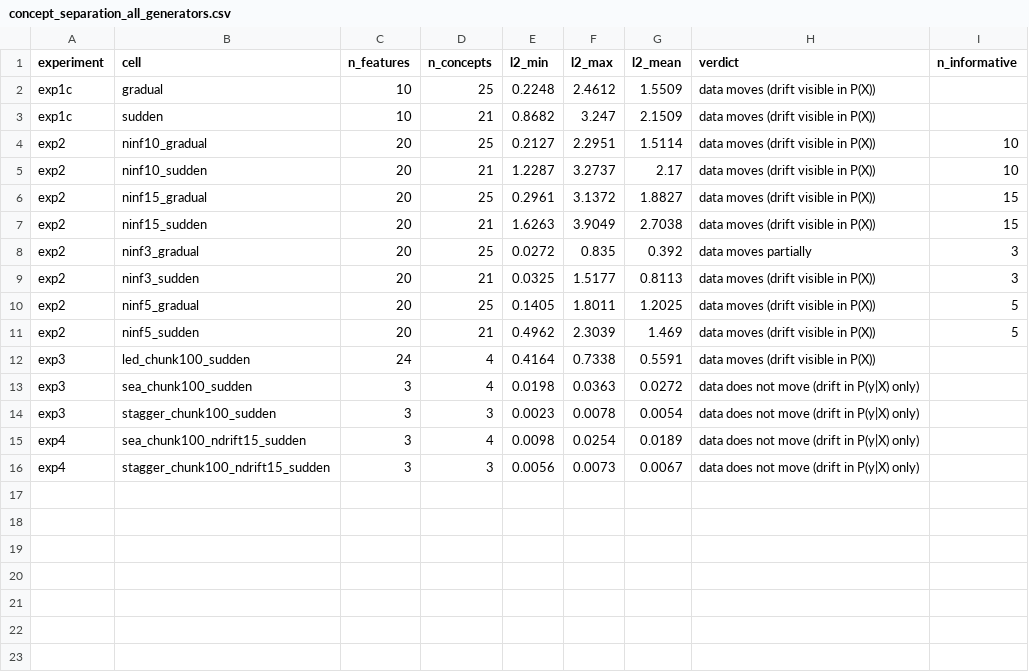
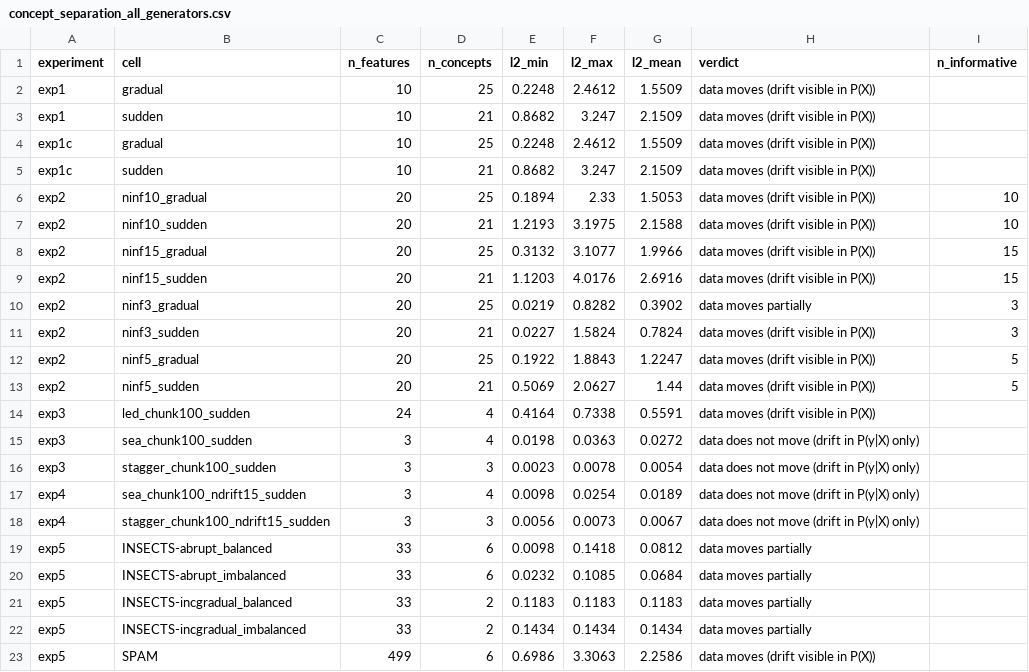
Before and after one commit to aleexx02/meta-features_based_on_relevance_scores, a CSV file: results/concept_separation_all_generators.csv, drawn as a sheet.

```diff
--- a/results/concept_separation_all_generators.csv
+++ b/results/concept_separation_all_generators.csv
@@ -1,12 +1,14 @@
 experiment,cell,n_features,n_concepts,l2_min,l2_max,l2_mean,verdict,n_informative
+exp1,gradual,10,25,0.2248,2.4612,1.5509,data moves (drift visible in P(X)),
+exp1,sudden,10,21,0.8682,3.247,2.1509,data moves (drift visible in P(X)),
 exp1c,gradual,10,25,0.2248,2.4612,1.5509,data moves (drift visible in P(X)),
 exp1c,sudden,10,21,0.8682,3.247,2.1509,data moves (drift visible in P(X)),
-exp2,ninf10_gradual,20,25,0.2127,2.2951,1.5114,data moves (drift visible in P(X)),10
-exp2,ninf10_sudden,20,21,1.2287,3.2737,2.17,data moves (drift visible in P(X)),10
-exp2,ninf15_gradual,20,25,0.2961,3.1372,1.8827,data moves (drift visible in P(X)),15
-exp2,ninf15_sudden,20,21,1.6263,3.9049,2.7038,data moves (drift visible in P(X)),15
-exp2,ninf3_gradual,20,25,0.0272,0.835,0.392,data moves partially,3
-exp2,ninf3_sudden,20,21,0.0325,1.5177,0.8113,data moves (drift visible in P(X)),3
-exp2,ninf5_gradual,20,25,0.1405,1.8011,1.2025,data moves (drift visible in P(X)),5
-exp2,ninf5_sudden,20,21,0.4962,2.3039,1.469,data moves (drift visible in P(X)),5
+exp2,ninf10_gradual,20,25,0.1894,2.33,1.5053,data moves (drift visible in P(X)),10
+exp2,ninf10_sudden,20,21,1.2193,3.1975,2.1588,data moves (drift visible in P(X)),10
+exp2,ninf15_gradual,20,25,0.3132,3.1077,1.9966,data moves (drift visible in P(X)),15
+exp2,ninf15_sudden,20,21,1.1203,4.0176,2.6916,data moves (drift visible in P(X)),15
+exp2,ninf3_gradual,20,25,0.0219,0.8282,0.3902,data moves partially,3
+exp2,ninf3_sudden,20,21,0.0227,1.5824,0.7824,data moves (drift visible in P(X)),3
+exp2,ninf5_gradual,20,25,0.1922,1.8843,1.2247,data moves (drift visible in P(X)),5
+exp2,ninf5_sudden,20,21,0.5069,2.0627,1.44,data moves (drift visible in P(X)),5
 exp3,led_chunk100_sudden,24,4,0.4164,0.7338,0.5591,data moves (drift visible in P(X)),
@@ -16 +18,6 @@ exp4,sea_chunk100_ndrift15_sudden,3,4,0.0098,0.0254,0.0189,data does not move (d
 exp4,stagger_chunk100_ndrift15_sudden,3,3,0.0056,0.0073,0.0067,data does not move (drift in P(y|X) only),
+exp5,INSECTS-abrupt_balanced,33,6,0.0098,0.1418,0.0812,data moves partially,
+exp5,INSECTS-abrupt_imbalanced,33,6,0.0232,0.1085,0.0684,data moves partially,
+exp5,INSECTS-incgradual_balanced,33,2,0.1183,0.1183,0.1183,data moves partially,
+exp5,INSECTS-incgradual_imbalanced,33,2,0.1434,0.1434,0.1434,data moves partially,
+exp5,SPAM,499,6,0.6986,3.3063,2.2586,data moves (drift visible in P(X)),
```
Also changed, not shown: results/experiment_2/concept_distance_summary_exp2.csv, results/experiment_2/concept_feature_means_exp2.csv, 47 other files.
